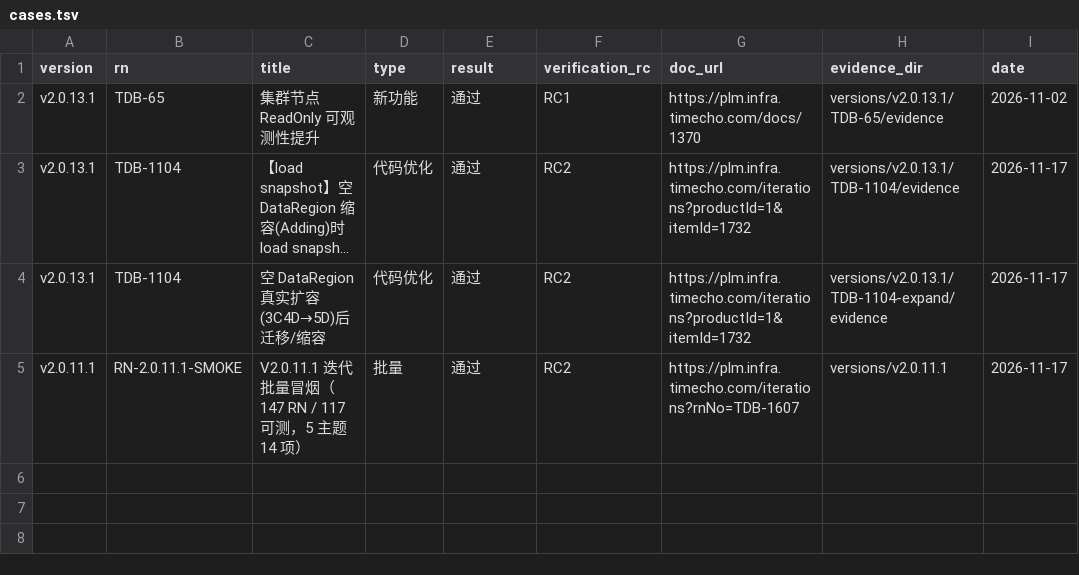
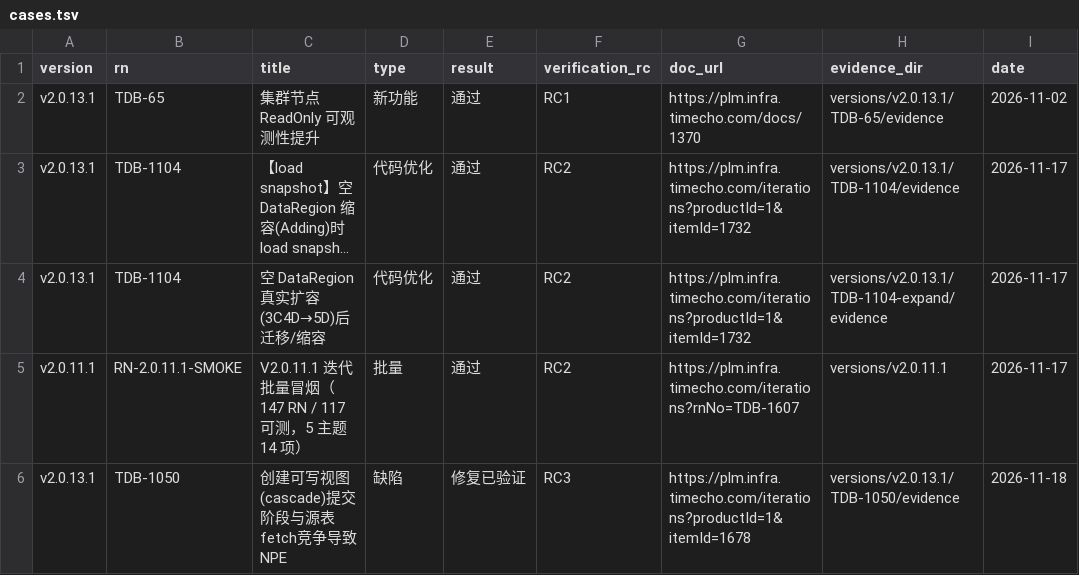
Before and after one commit to liuzhen1207/auto_shell_testcase, a TSV file: ai_auto_cases/172_16_2_20/releasenote_skill/cases.tsv, drawn as a sheet; long unchanged cells end in …; the diff names each change by its address in the sheet, - before the commit and + after, or states it on an @@ line.

Commit message:
releasenote_skill: TDB-1050 RC3(ac7f95e) 修复验证（黑盒10轮+插桩确定性），回填 PLM

```diff
--- a/ai_auto_cases/172_16_2_20/releasenote_skill/cases.tsv
+++ b/ai_auto_cases/172_16_2_20/releasenote_skill/cases.tsv
+row 6: v2.0.13.1 | TDB-1050 | 创建可写视图(cascade)提交阶段与源表fetch竞争导致NPE | 缺陷 | 修复已验证 | RC3 | https://plm.infra.timecho.com/iterations?productId=1&itemId=1678 | versions/v2.0.13.1/TDB-1050/evidence | 2026-11-18
```
Also changed, not shown: 4 other files.
